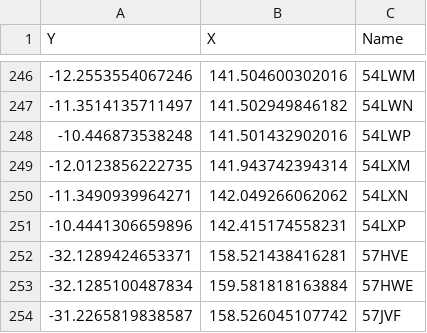
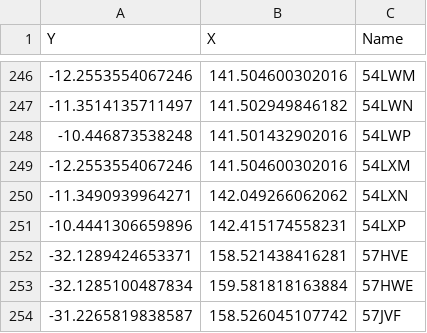
Before and after one commit to eatlas/AU_NESP-MaC-3-17_AIMS_S2-comp, a CSV file: src/data/sentinel2-study-area-water-centroids.csv, drawn as a sheet; only a part is shown, gaps mark what is left out.

```diff
--- a/src/data/sentinel2-study-area-water-centroids.csv
+++ b/src/data/sentinel2-study-area-water-centroids.csv
@@ -248,3 +248,3 @@ Y,X,Name
 -10.446873538248,141.501432902016,54LWP
--12.0123856222735,141.943742394314,54LXM
+-12.2553554067246,141.504600302016,54LXM
 -11.3490939964271,142.049266062062,54LXN
```
Also changed, not shown: src/data/tile-ids - all coastal tiles.csv, 1 other file.
